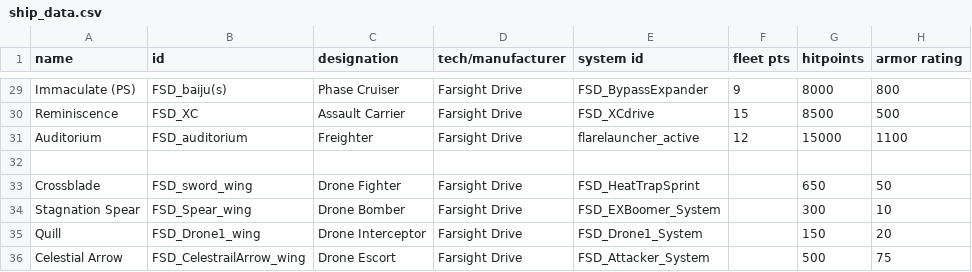
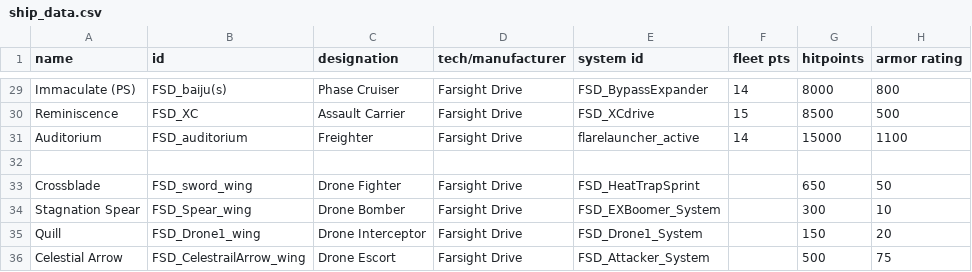
Before and after one commit to Compterra/Starsector-CFF-FarsightDrive, a CSV file: data/hulls/ship_data.csv, drawn as a sheet; only a part is shown, gaps mark what is left out; the diff covers the shown part only; the diff names each change by its address in the sheet, - before the commit and + after, or states it on an @@ line.

```diff
--- a/data/hulls/ship_data.csv
+++ b/data/hulls/ship_data.csv
-F29 (fleet pts): 9
+F29 (fleet pts): 14
-F31 (fleet pts): 12
+F31 (fleet pts): 14
```
Also changed, not shown: 15 edited cells elsewhere in this file, 3 other files.
